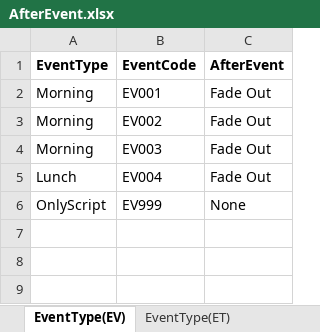
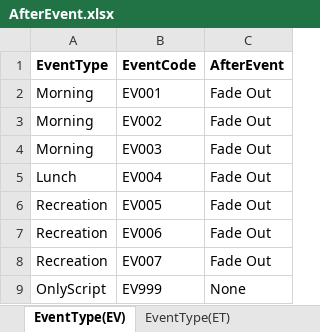
Before and after one commit to atakage/KaigoSeikatsu, an Excel workbook: Assets/Resources/excelData/AfterEvent.xlsx, sheet EventType(EV), drawn as a sheet; values as stored, in another font and other column widths than the file's, no borders; the diff names each change by its address in the sheet, - before the commit and + after, or states it on an @@ line.

Commit message:
recreation event

```diff
--- a/Assets/Resources/excelData/AfterEvent.xlsx (sheet EventType(EV))
+++ b/Assets/Resources/excelData/AfterEvent.xlsx (sheet EventType(EV))
+row 6: Recreation | EV005 | Fade Out
+row 7: Recreation | EV006 | Fade Out
+row 8: Recreation | EV007 | Fade Out
```
Also changed, not shown: 11 other files.
